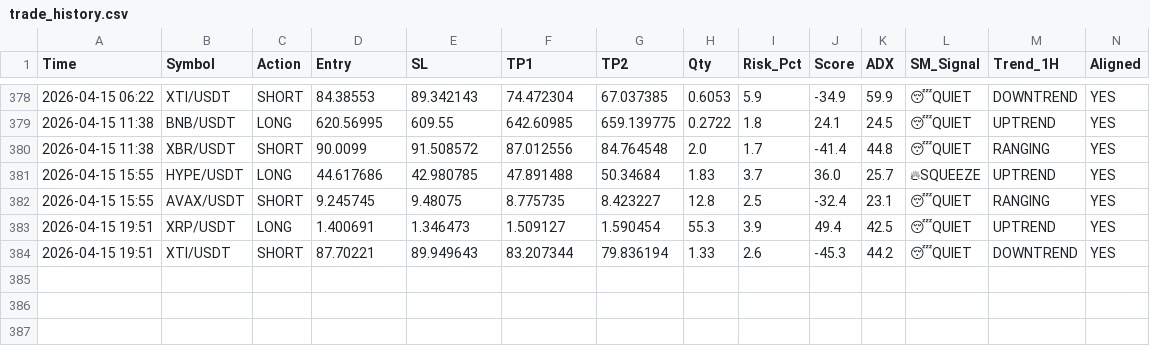
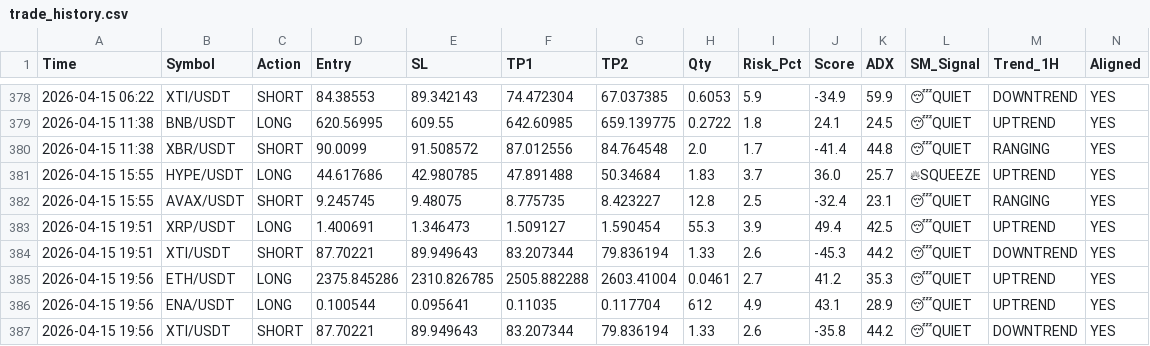
Before and after one commit to alifhawari-dotcom/crypto-ai-agent, a CSV file: trade_history.csv, drawn as a sheet; only a part is shown, gaps mark what is left out; rows hold the shown columns only; the diff names each change by its address in the sheet, - before the commit and + after, or states it on an @@ line.

Commit message:
Update trade history [skip ci]

```diff
--- a/trade_history.csv
+++ b/trade_history.csv
+row 385: 2026-04-15 19:56 | ETH/USDT | LONG | 2375.845286 | 2310.826785 | 2505.882288 | 2603.41004 | 0.0461 | 2.7 | 41.2 | 35.3 | 😴QUIET | UPTREND | YES
+row 386: 2026-04-15 19:56 | ENA/USDT | LONG | 0.100544 | 0.095641 | 0.11035 | 0.117704 | 612 | 4.9 | 43.1 | 28.9 | 😴QUIET | UPTREND | YES
+row 387: 2026-04-15 19:56 | XTI/USDT | SHORT | 87.70221 | 89.949643 | 83.207344 | 79.836194 | 1.33 | 2.6 | -35.8 | 44.2 | 😴QUIET | DOWNTREND | YES
```
